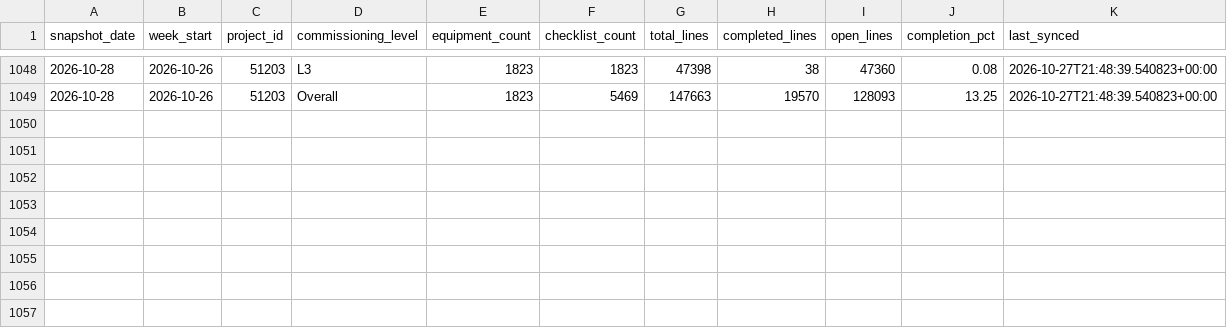
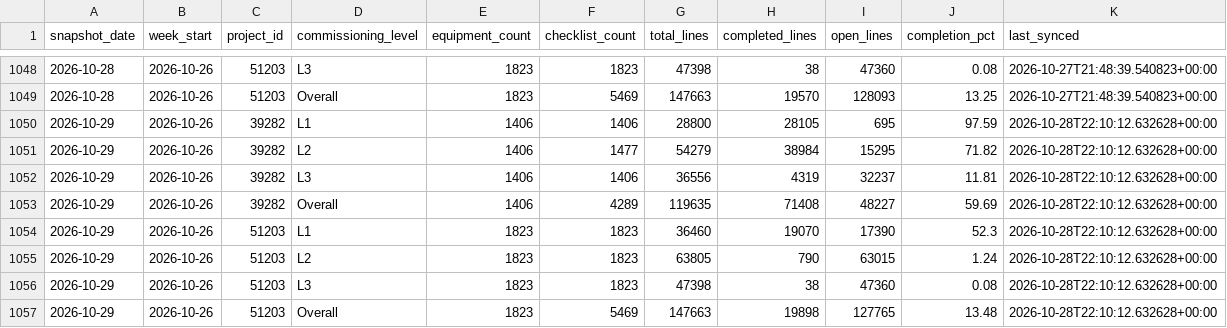
Before and after one commit to bcei-cx/cxalloy-sync-kul21, a CSV file: data/checklist_progress_daily.csv, drawn as a sheet; only a part is shown, gaps mark what is left out.

```diff
--- a/data/checklist_progress_daily.csv
+++ b/data/checklist_progress_daily.csv
@@ -1049 +1049,9 @@ snapshot_date,week_start,project_id,commissioning_level,equipment_count,checklis
 2026-10-28,2026-10-26,51203,Overall,1823,5469,147663,19570,128093,13.25,2026-10-27T21:48:39.540823+00:00
+2026-10-29,2026-10-26,39282,L1,1406,1406,28800,28105,695,97.59,2026-10-28T22:10:12.632628+00:00
+2026-10-29,2026-10-26,39282,L2,1406,1477,54279,38984,15295,71.82,2026-10-28T22:10:12.632628+00:00
+2026-10-29,2026-10-26,39282,L3,1406,1406,36556,4319,32237,11.81,2026-10-28T22:10:12.632628+00:00
+2026-10-29,2026-10-26,39282,Overall,1406,4289,119635,71408,48227,59.69,2026-10-28T22:10:12.632628+00:00
+2026-10-29,2026-10-26,51203,L1,1823,1823,36460,19070,17390,52.3,2026-10-28T22:10:12.632628+00:00
+2026-10-29,2026-10-26,51203,L2,1823,1823,63805,790,63015,1.24,2026-10-28T22:10:12.632628+00:00
+2026-10-29,2026-10-26,51203,L3,1823,1823,47398,38,47360,0.08,2026-10-28T22:10:12.632628+00:00
+2026-10-29,2026-10-26,51203,Overall,1823,5469,147663,19898,127765,13.48,2026-10-28T22:10:12.632628+00:00
```
Also changed, not shown: data/checklist_completion_by_equipment.csv, 7 other files.
